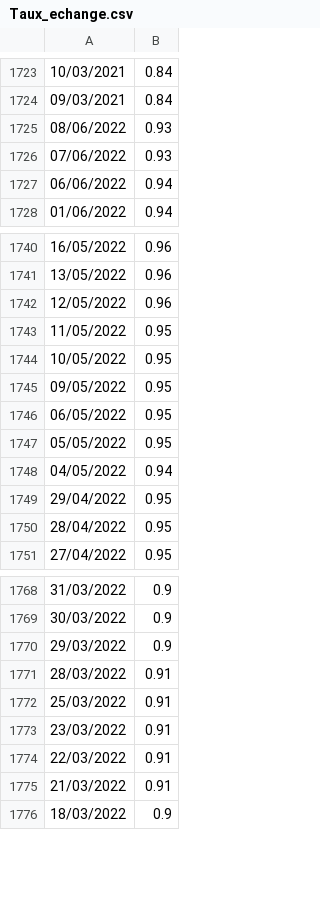
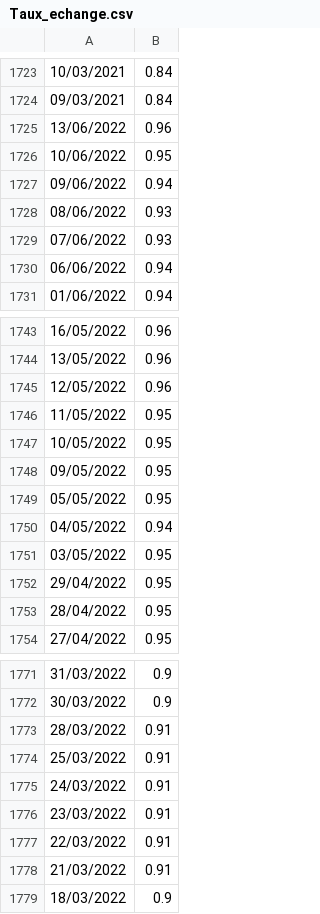
Before and after one commit to theo-soler/Projet_info, a CSV file: Taux_echange.csv, drawn as a sheet; only a part is shown, gaps mark what is left out; removed rows and columns are numbered as before the commit, all else as after; the diff names each change by its address in the sheet, - before the commit and + after, or states it on an @@ line.

```diff
--- a/Taux_echange.csv
+++ b/Taux_echange.csv
+row 1725: 13/06/2022 | 0.96
+row 1726: 10/06/2022 | 0.95
+row 1727: 09/06/2022 | 0.94
-row 1746: 06/05/2022 | 0.95
+row 1751: 03/05/2022 | 0.95
-row 1770: 29/03/2022 | 0.9
+row 1775: 24/03/2022 | 0.91
```
Also changed, not shown: Alu_alloy_LME.csv, beams.csv, 6 other files.
